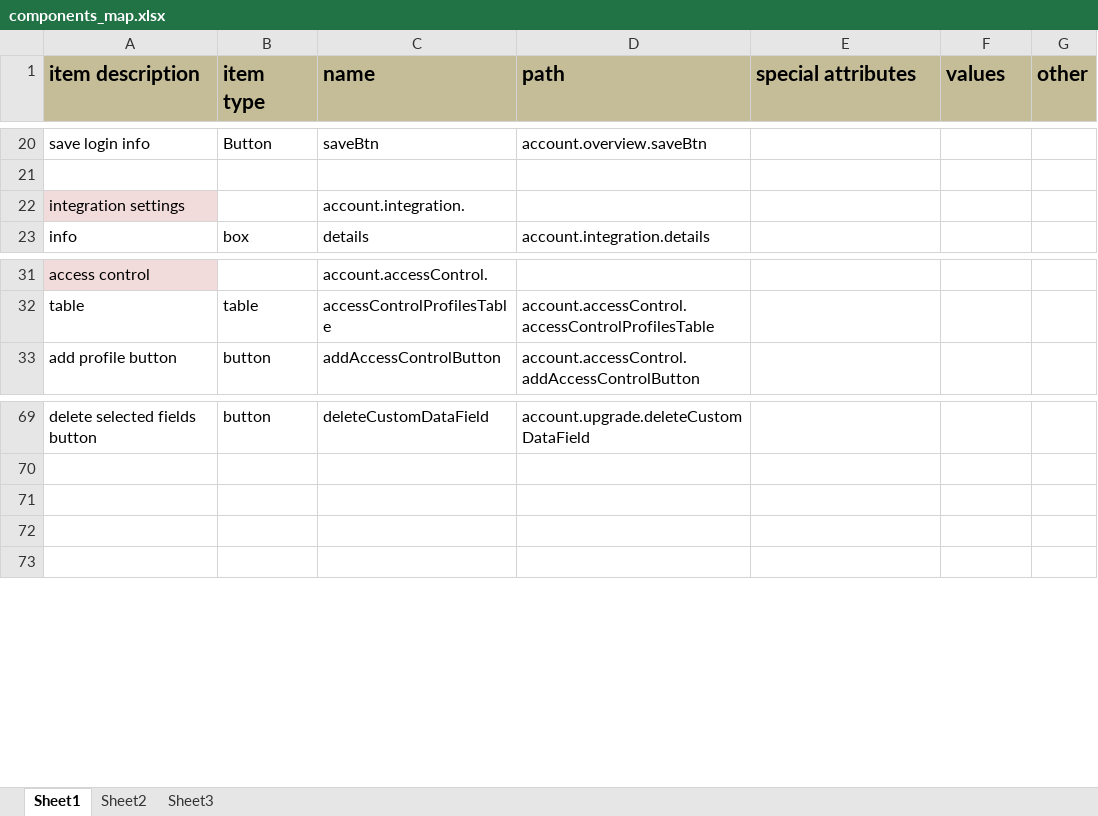
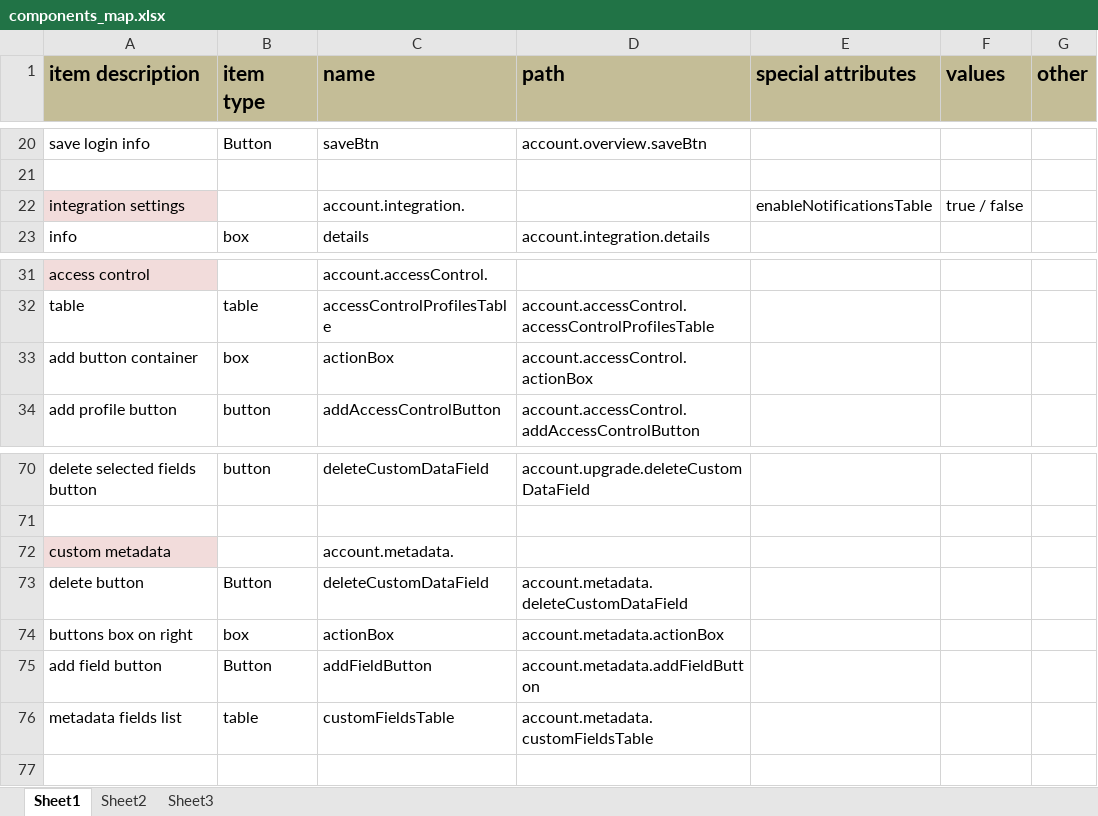
Before and after one commit to kaltura/kmc, an Excel workbook: KMC/docs/components_map.xlsx, sheet Sheet1, drawn as a sheet; only a part is shown, gaps mark what is left out; values as stored, in another font and other column widths than the file's, no borders; addresses are those after the commit; the diff names each change by its address in the sheet, - before the commit and + after, or states it on an @@ line.

```diff
--- a/KMC/docs/components_map.xlsx (sheet Sheet1)
+++ b/KMC/docs/components_map.xlsx (sheet Sheet1)
-E22 (special attributes): (empty)
+E22 (special attributes): enableNotificationsTable
-F22 (values): (empty)
+F22 (values): true / false
+row 33: add button container | box | actionBox | account.accessControl.actionBox
-row 72: (empty)
+row 72: custom metadata |  | account.metadata.
-A72 fill: none
+A72 fill: #F2DCDB
-row 73: (empty)
+row 73: delete button | Button | deleteCustomDataField | account.metadata.deleteCustomDataField
+row 74: buttons box on right | box | actionBox | account.metadata.actionBox
+row 75: add field button | Button | addFieldButton | account.metadata.addFieldButton
+row 76: metadata fields list | table | customFieldsTable | account.metadata.customFieldsTable
```
Also changed, not shown: formulas that keep their value, 1 other file.
